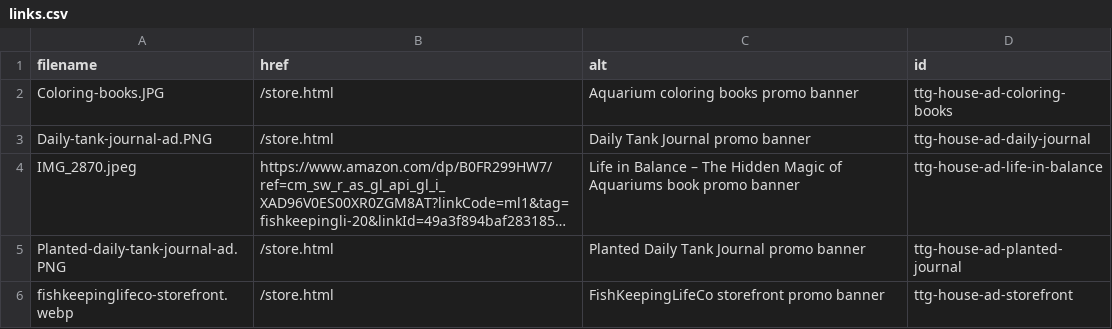
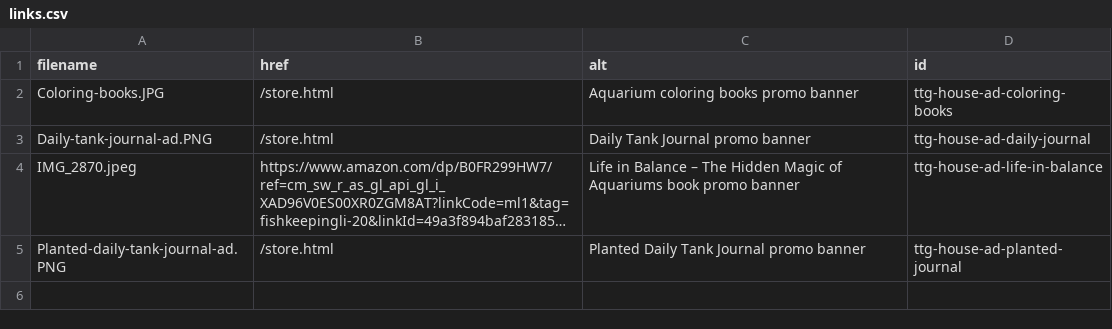
Before and after one commit to cxchajon/website-fish-keeper, a CSV file: assets/ads/links.csv, drawn as a sheet; long unchanged cells end in …; the diff names each change by its address in the sheet, - before the commit and + after, or states it on an @@ line.

Commit message:
fix(ads): remove storefront from rotation + enable rotator on all first-party slots

```diff
--- a/assets/ads/links.csv
+++ b/assets/ads/links.csv
-row 6: fishkeepinglifeco-storefront.webp | /store.html | FishKeepingLifeCo storefront promo banner | ttg-house-ad-storefront
```
Also changed, not shown: 11 other files.
